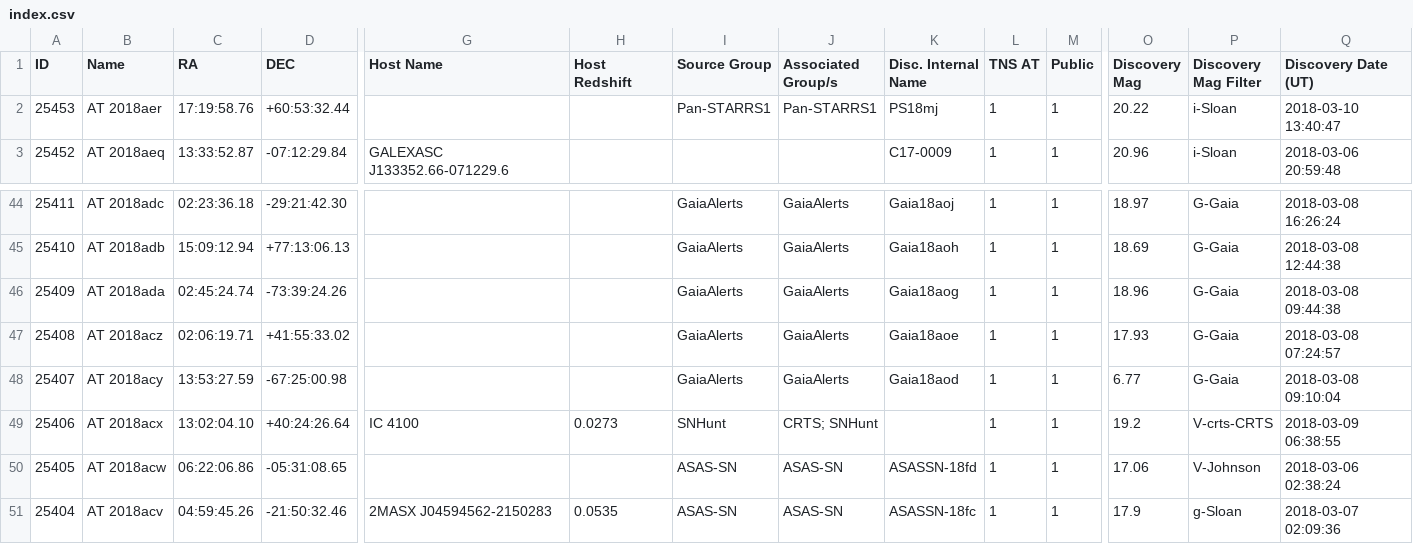
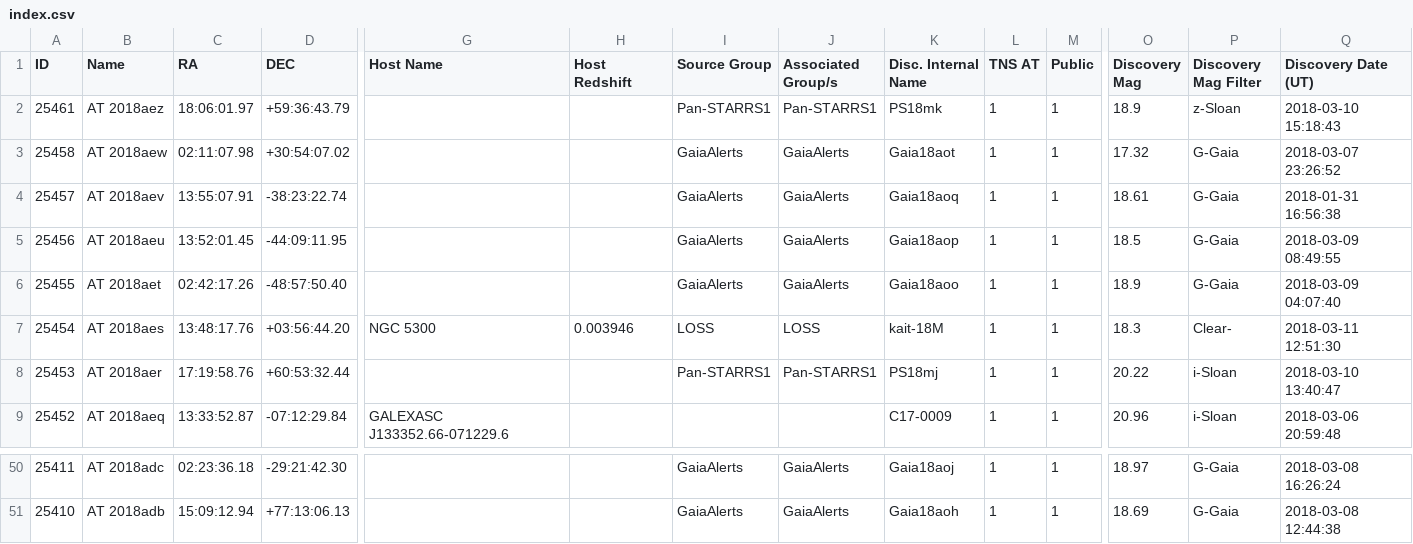
Before and after one commit to astrocatalogs/tde-external, a CSV file: TNS/index.csv, drawn as a sheet; only a part is shown, gaps mark what is left out; removed rows and columns are numbered as before the commit, all else as after; rows hold the shown columns only; the diff names each change by its address in the sheet, - before the commit and + after, or states it on an @@ line.

```diff
--- a/TNS/index.csv
+++ b/TNS/index.csv
+row 2: 25461 | AT 2018aez | 18:06:01.97 | +59:36:43.79 |  |  | Pan-STARRS1 | Pan-STARRS1 | PS18mk | 1 | 1 | 18.9 | z-Sloan | 2018-03-10 15:18:43
+row 3: 25458 | AT 2018aew | 02:11:07.98 | +30:54:07.02 |  |  | GaiaAlerts | GaiaAlerts | Gaia18aot | 1 | 1 | 17.32 | G-Gaia | 2018-03-07 23:26:52
+row 4: 25457 | AT 2018aev | 13:55:07.91 | -38:23:22.74 |  |  | GaiaAlerts | GaiaAlerts | Gaia18aoq | 1 | 1 | 18.61 | G-Gaia | 2018-01-31 16:56:38
+row 5: 25456 | AT 2018aeu | 13:52:01.45 | -44:09:11.95 |  |  | GaiaAlerts | GaiaAlerts | Gaia18aop | 1 | 1 | 18.5 | G-Gaia | 2018-03-09 08:49:55
+row 6: 25455 | AT 2018aet | 02:42:17.26 | -48:57:50.40 |  |  | GaiaAlerts | GaiaAlerts | Gaia18aoo | 1 | 1 | 18.9 | G-Gaia | 2018-03-09 04:07:40
+row 7: 25454 | AT 2018aes | 13:48:17.76 | +03:56:44.20 | NGC 5300 | 0.003946 | LOSS | LOSS | kait-18M | 1 | 1 | 18.3 | Clear- | 2018-03-11 12:51:30
-row 46: 25409 | AT 2018ada | 02:45:24.74 | -73:39:24.26 |  |  | GaiaAlerts | GaiaAlerts | Gaia18aog | 1 | 1 | 18.96 | G-Gaia | 2018-03-08 09:44:38
-row 47: 25408 | AT 2018acz | 02:06:19.71 | +41:55:33.02 |  |  | GaiaAlerts | GaiaAlerts | Gaia18aoe | 1 | 1 | 17.93 | G-Gaia | 2018-03-08 07:24:57
-row 48: 25407 | AT 2018acy | 13:53:27.59 | -67:25:00.98 |  |  | GaiaAlerts | GaiaAlerts | Gaia18aod | 1 | 1 | 6.77 | G-Gaia | 2018-03-08 09:10:04
-row 49: 25406 | AT 2018acx | 13:02:04.10 | +40:24:26.64 | IC 4100 | 0.0273 | SNHunt | CRTS; SNHunt |  | 1 | 1 | 19.2 | V-crts-CRTS | 2018-03-09 06:38:55
-row 50: 25405 | AT 2018acw | 06:22:06.86 | -05:31:08.65 |  |  | ASAS-SN | ASAS-SN | ASASSN-18fd | 1 | 1 | 17.06 | V-Johnson | 2018-03-06 02:38:24
-row 51: 25404 | AT 2018acv | 04:59:45.26 | -21:50:32.46 | 2MASX J04594562-2150283 | 0.0535 | ASAS-SN | ASAS-SN | ASASSN-18fc | 1 | 1 | 17.9 | g-Sloan | 2018-03-07 02:09:36
```
Also changed, not shown: TNS/page-19.csv, TNS/page-20.csv, 5 other files.
